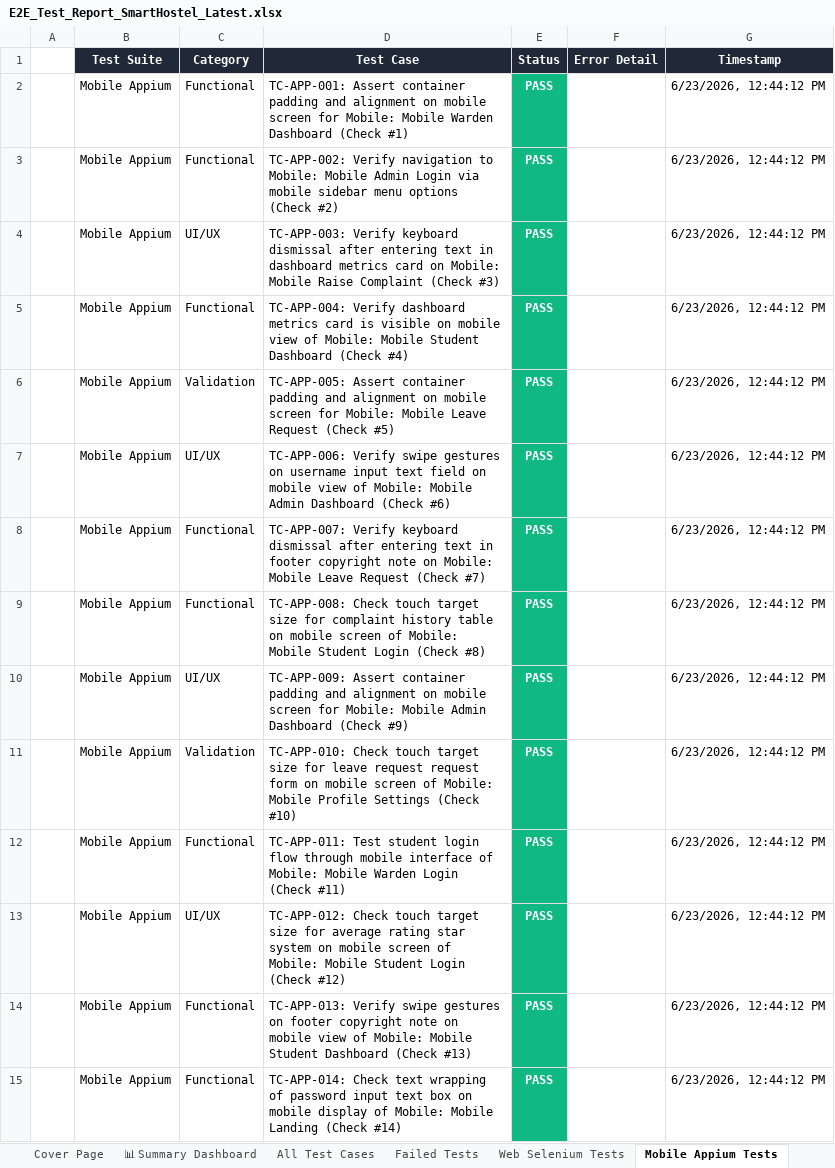
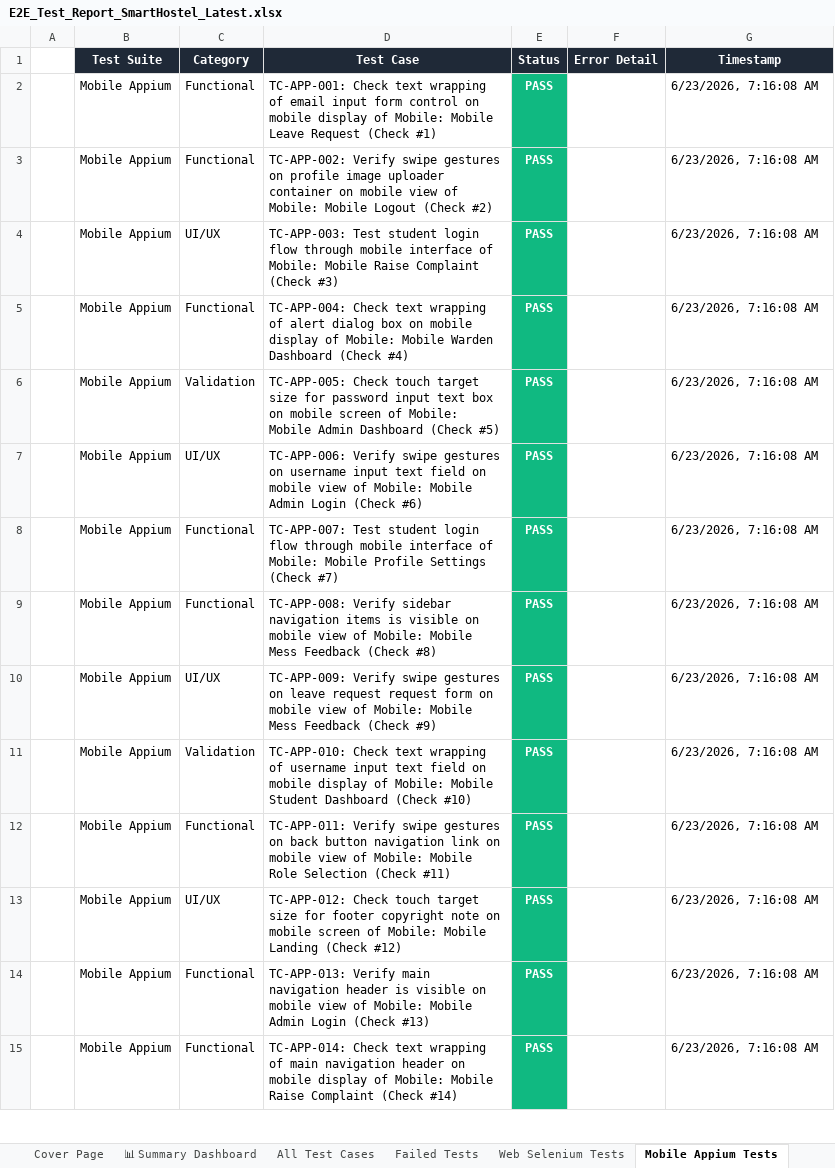
Before and after one commit to Shanmukapriya12/SmartHostel, an Excel workbook: E2E_Test_Report_SmartHostel_Latest.xlsx, sheet Mobile Appium Tests, drawn as a sheet; only a part is shown; values as stored, in another font and other column widths than the file's, no borders; the diff covers the shown part only; the diff names each change by its address in the sheet, - before the commit and + after, or states it on an @@ line.

```diff
--- a/E2E_Test_Report_SmartHostel_Latest.xlsx (sheet Mobile Appium Tests)
+++ b/E2E_Test_Report_SmartHostel_Latest.xlsx (sheet Mobile Appium Tests)
-D2 (Test Case): TC-APP-001: Assert container padding and alignment on mobile screen for Mobile: Mobile Warden Dashboard (Check #1)
+D2 (Test Case): TC-APP-001: Check text wrapping of email input form control on mobile display of Mobile: Mobile Leave Request (Check #1)
-G2:G15 (Timestamp): 6/23/2026, 12:44:12 PM
+G2:G15 (Timestamp): 6/23/2026, 7:16:08 AM
-D3 (Test Case): TC-APP-002: Verify navigation to Mobile: Mobile Admin Login via mobile sidebar menu options (Check #2)
+D3 (Test Case): TC-APP-002: Verify swipe gestures on profile image uploader container on mobile view of Mobile: Mobile Logout (Check #2)
-D4 (Test Case): TC-APP-003: Verify keyboard dismissal after entering text in dashboard metrics card on Mobile: Mobile…
+D4 (Test Case): TC-APP-003: Test student login flow through mobile interface of Mobile: Mobile…
-D5 (Test Case): TC-APP-004: Verify dashboard metrics card is visible on mobile view of Mobile: Mobile Student Dashboard (Check…
+D5 (Test Case): TC-APP-004: Check text wrapping of alert dialog box on mobile display of Mobile: Mobile Warden Dashboard (Check…
-D6 (Test Case): TC-APP-005: Assert container padding and alignment on mobile screen for Mobile: Mobile Leave Request (Check #5)
+D6 (Test Case): TC-APP-005: Check touch target size for password input text box on mobile screen of Mobile: Mobile Admin Dashboard (Check #5)
-D7 (Test Case): …Mobile Admin Dashboard (Check #6)
+D7 (Test Case): …Mobile Admin Login (Check #6)
-D8 (Test Case): TC-APP-007: Verify keyboard dismissal after entering text in footer copyright note on Mobile: Mobile Leave Request (Check #7)
+D8 (Test Case): TC-APP-007: Test student login flow through mobile interface of Mobile: Mobile Profile Settings (Check #7)
-D9 (Test Case): TC-APP-008: Check touch target size for complaint history table on mobile screen of Mobile: Mobile Student Login (Check #8)
+D9 (Test Case): TC-APP-008: Verify sidebar navigation items is visible on mobile view of Mobile: Mobile Mess Feedback (Check #8)
-D10 (Test Case): TC-APP-009: Assert container padding and alignment on mobile screen for Mobile: Mobile Admin Dashboard (Check #9)
+D10 (Test Case): TC-APP-009: Verify swipe gestures on leave request request form on mobile view of Mobile: Mobile Mess Feedback (Check #9)
-D11 (Test Case): TC-APP-010: Check touch target size for leave request request form on mobile screen of Mobile: Mobile Profile Settings (Check #10)
+D11 (Test Case): TC-APP-010: Check text wrapping of username input text field on mobile display of Mobile: Mobile Student Dashboard (Check #10)
-D12 (Test Case): TC-APP-011: Test student login flow through mobile interface of Mobile: Mobile Warden Login (Check #11)
+D12 (Test Case): TC-APP-011: Verify swipe gestures on back button navigation link on mobile view of Mobile: Mobile Role Selection (Check #11)
-D13 (Test Case): …size for average rating star system on mobile screen of Mobile: Mobile Student Login (Check #12)
+D13 (Test Case): …size for footer copyright note on mobile screen of Mobile: Mobile Landing (Check #12)
-D14 (Test Case): TC-APP-013: Verify swipe gestures on footer copyright note on mobile view of Mobile: Mobile Student Dashboard (Check #13)
+D14 (Test Case): TC-APP-013: Verify main navigation header is visible on mobile view of Mobile: Mobile Admin Login (Check #13)
-D15 (Test Case): …wrapping of password input text box on mobile display of Mobile: Mobile Landing (Check #14)
+D15 (Test Case): …wrapping of main navigation header on mobile display of Mobile: Mobile Raise Complaint (Check #14)
```
Also changed, not shown: 871 edited cells elsewhere in this sheet, sheet All Test Cases, sheet Unit API Tests, sheet Web Selenium Tests, sheet Validation Tests, sheet Deployment Status Tests, sheet Load Performance Tests, 1 more sheet.
